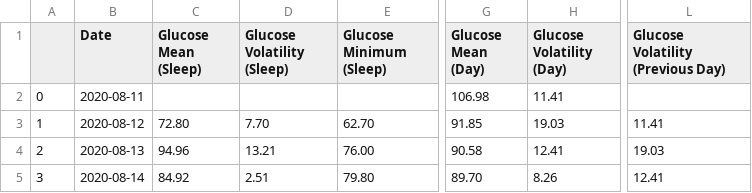
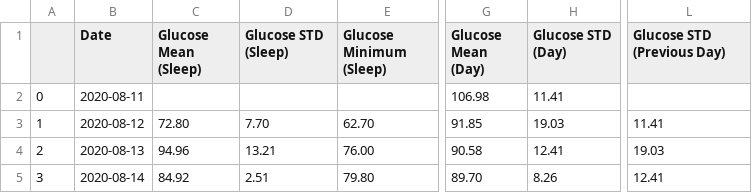
Before and after one commit to jbpauly/glucose-sleep-analysis, a CSV file: src/sample.csv, drawn as a sheet; only a part is shown, gaps mark what is left out; the diff names each change by its address in the sheet, - before the commit and + after, or states it on an @@ line.

```diff
--- a/src/sample.csv
+++ b/src/sample.csv
-D1: Glucose Volatility (Sleep)
+D1: Glucose STD (Sleep)
-H1: Glucose Volatility (Day)
+H1: Glucose STD (Day)
-L1: Glucose Volatility (Previous Day)
+L1: Glucose STD (Previous Day)
```
Also changed, not shown: 1 other file.
